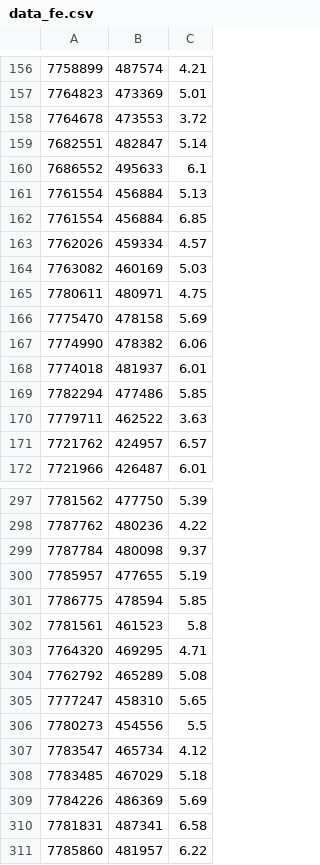
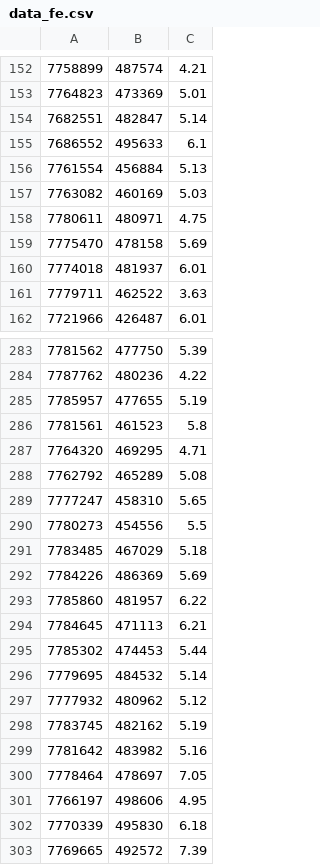
Before and after one commit to sazuluagaz/Geostatistics_Project, a CSV file: data_iquique/data_fe.csv, drawn as a sheet; only a part is shown, gaps mark what is left out; the shorter side is filled out with more unchanged rows; the diff covers the shown part only; the diff names each change by its address in the sheet, - before the commit and + after, or states it on an @@ line.

```diff
--- a/data_iquique/data_fe.csv
+++ b/data_iquique/data_fe.csv
-row 158: 7764678 | 473553 | 3.72
-row 162: 7761554 | 456884 | 6.85
-row 163: 7762026 | 459334 | 4.57
-row 167: 7774990 | 478382 | 6.06
-row 169: 7782294 | 477486 | 5.85
-row 171: 7721762 | 424957 | 6.57
-row 299: 7787784 | 480098 | 9.37
-row 301: 7786775 | 478594 | 5.85
-row 307: 7783547 | 465734 | 4.12
-row 310: 7781831 | 487341 | 6.58
```
Also changed, not shown: 11 removed rows elsewhere in this file, data_iquique/data_cu.csv, 1 other file.
